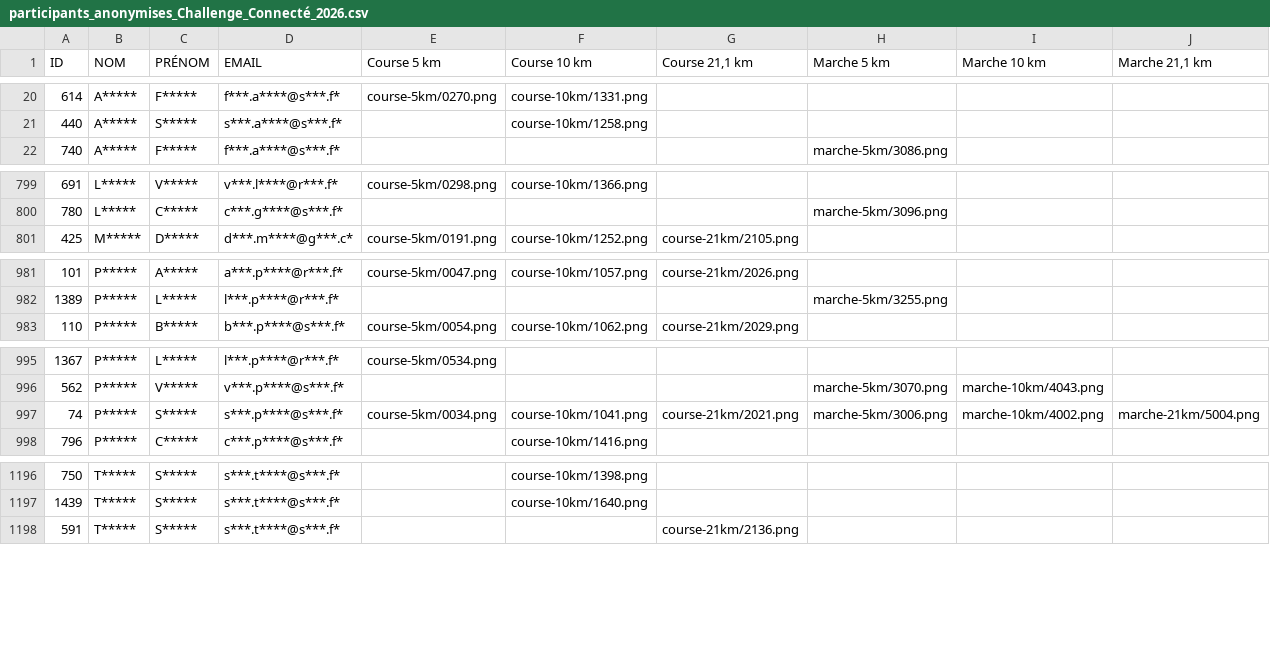
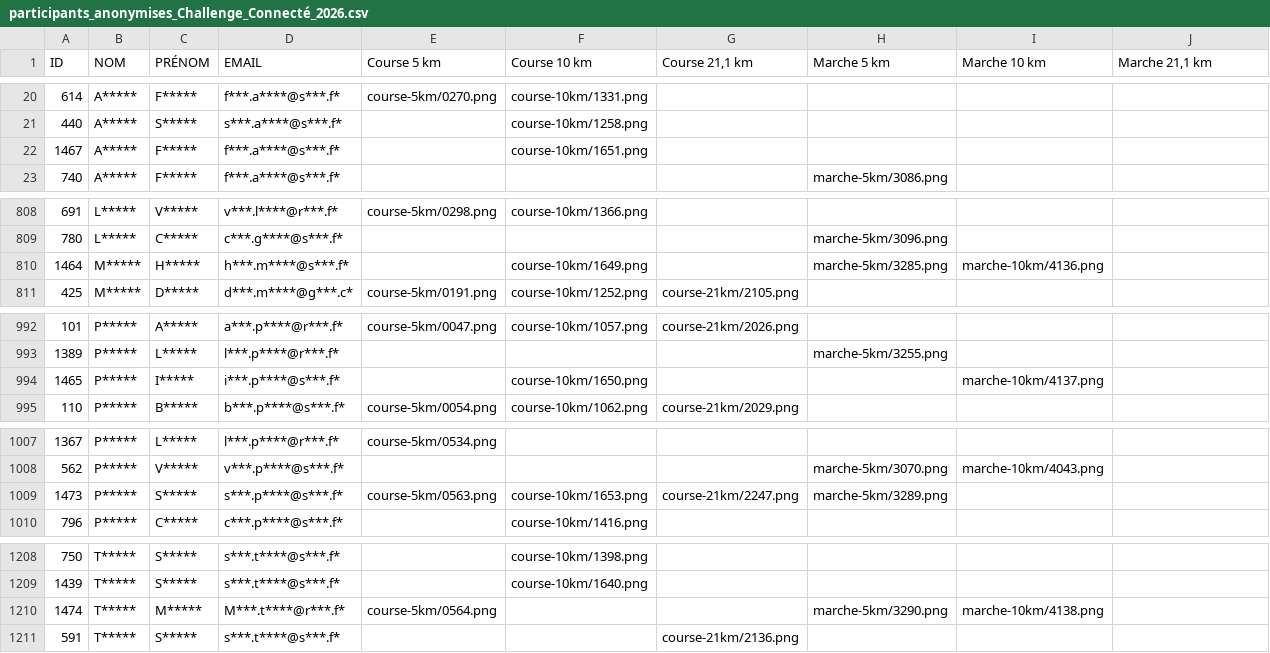
Before and after one commit to n58s29/SoRunning-inscriptions-2026, a CSV file: data/participants_anonymises_Challenge_Connecté_2026.csv, drawn as a sheet; only a part is shown, gaps mark what is left out; the diff covers the shown part only.

```diff
--- a/data/participants_anonymises_Challenge_Connecté_2026.csv
+++ b/data/participants_anonymises_Challenge_Connecté_2026.csv
@@ -21,2 +21,3 @@
 "440";"A*****";"S*****";"s***.a****@s***.f*";"";"course-10km/1258.png";"";"";"";""
+"1467";"A*****";"F*****";"f***.a****@s***.f*";"";"course-10km/1651.png";"";"";"";""
 "740";"A*****";"F*****";"f***.a****@s***.f*";"";"";"";"marche-5km/3086.png";"";""
@@ -800,2 +809,3 @@
 "780";"L*****";"C*****";"c***.g****@s***.f*";"";"";"";"marche-5km/3096.png";"";""
+"1464";"M*****";"H*****";"h***.m****@s***.f*";"";"course-10km/1649.png";"";"marche-5km/3285.png";"marche-10km/4136.png";""
 "425";"M*****";"D*****";"d***.m****@g***.c*";"course-5km/0191.png";"course-10km/1252.png";"course-21km/2105.png";"";"";""
@@ -982,2 +993,3 @@
 "1389";"P*****";"L*****";"l***.p****@r***.f*";"";"";"";"marche-5km/3255.png";"";""
+"1465";"P*****";"I*****";"i***.p****@s***.f*";"";"course-10km/1650.png";"";"";"marche-10km/4137.png";""
 "110";"P*****";"B*****";"b***.p****@s***.f*";"course-5km/0054.png";"course-10km/1062.png";"course-21km/2029.png";"";"";""
@@ -996,3 +1008,3 @@
 "562";"P*****";"V*****";"v***.p****@s***.f*";"";"";"";"marche-5km/3070.png";"marche-10km/4043.png";""
-"74";"P*****";"S*****";"s***.p****@s***.f*";"course-5km/0034.png";"course-10km/1041.png";"course-21km/2021.png";"marche-5km/3006.png";"marche-10km/4002.png";"marche-21km/5004.png"
+"1473";"P*****";"S*****";"s***.p****@s***.f*";"course-5km/0563.png";"course-10km/1653.png";"course-21km/2247.png";"marche-5km/3289.png";"";""
 "796";"P*****";"C*****";"c***.p****@s***.f*";"";"course-10km/1416.png";"";"";"";""
@@ -1197,2 +1209,3 @@
 "1439";"T*****";"S*****";"s***.t****@s***.f*";"";"course-10km/1640.png";"";"";"";""
+"1474";"T*****";"M*****";"M***.t****@r***.f*";"course-5km/0564.png";"";"";"marche-5km/3290.png";"marche-10km/4138.png";""
 "591";"T*****";"S*****";"s***.t****@s***.f*";"";"";"course-21km/2136.png";"";"";""
```
Also changed, not shown: 9 added rows elsewhere in this file, 28 other files.
